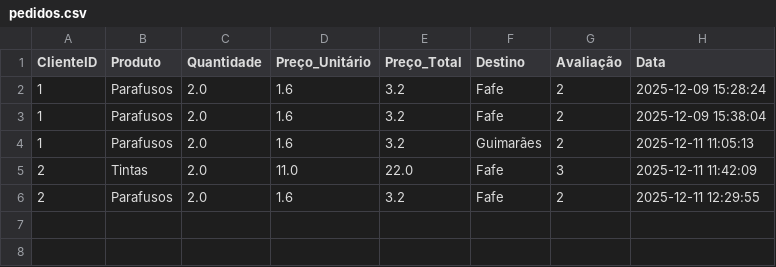
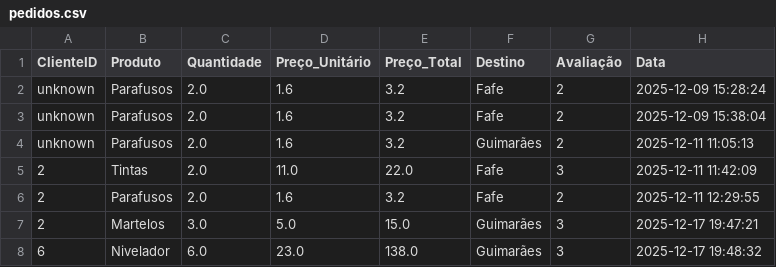
Before and after one commit to alexafrederico-ctrl/PlataformaGestao_Servicos, a CSV file: trabalhosIndividuais/pedidos.csv, drawn as a sheet.

```diff
--- a/trabalhosIndividuais/pedidos.csv
+++ b/trabalhosIndividuais/pedidos.csv
@@ -1,6 +1,8 @@
 ClienteID,Produto,Quantidade,Preço_Unitário,Preço_Total,Destino,Avaliação,Data
-1,Parafusos,2.0,1.6,3.2,Fafe,2,2025-12-09 15:28:24
-1,Parafusos,2.0,1.6,3.2,Fafe,2,2025-12-09 15:38:04
-1,Parafusos,2.0,1.6,3.2,Guimarães,2,2025-12-11 11:05:13
+unknown,Parafusos,2.0,1.6,3.2,Fafe,2,2025-12-09 15:28:24
+unknown,Parafusos,2.0,1.6,3.2,Fafe,2,2025-12-09 15:38:04
+unknown,Parafusos,2.0,1.6,3.2,Guimarães,2,2025-12-11 11:05:13
 2,Tintas,2.0,11.0,22.0,Fafe,3,2025-12-11 11:42:09
 2,Parafusos,2.0,1.6,3.2,Fafe,2,2025-12-11 12:29:55
+2,Martelos,3.0,5.0,15.0,Guimarães,3,2025-12-17 19:47:21
+6,Nivelador,6.0,23.0,138.0,Guimarães,3,2025-12-17 19:48:32
```
Also changed, not shown: trabalhosIndividuais/eventos_pedido.csv, trabalhosIndividuais/mensagens.csv, 2 other files.
